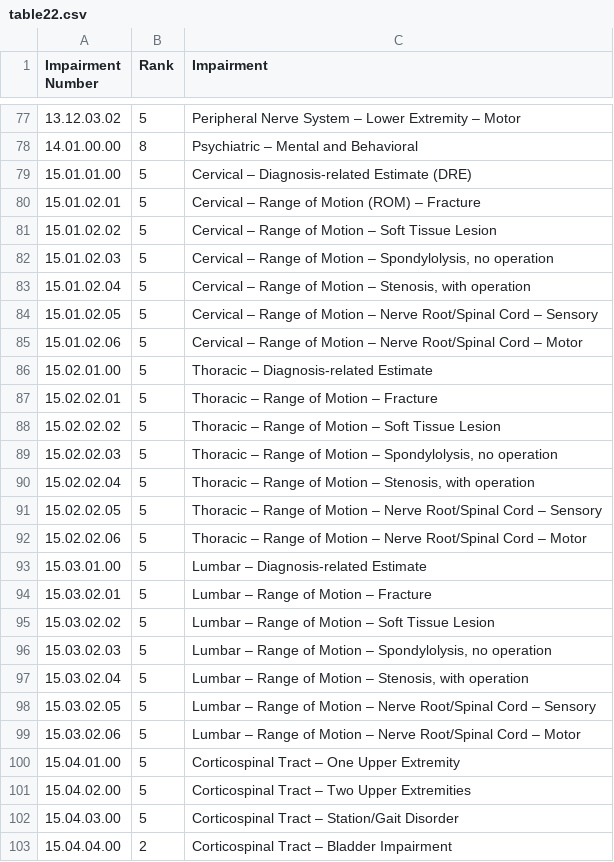
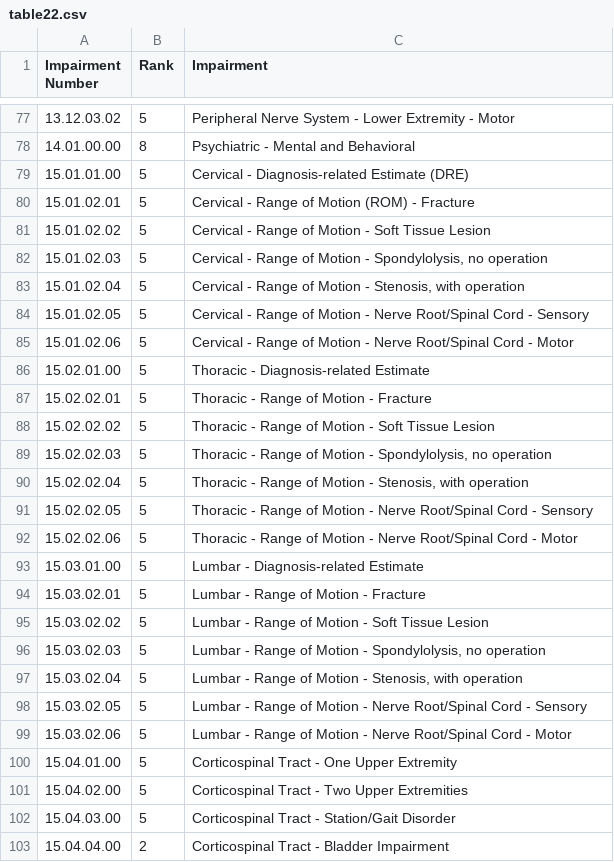
Before and after one commit to hsulihuang/AMA_calculator, a CSV file: table22.csv, drawn as a sheet; only a part is shown, gaps mark what is left out; the diff covers the shown part only.

```diff
--- a/table22.csv
+++ b/table22.csv
@@ -77,27 +77,27 @@
-13.12.03.02,5,Peripheral Nerve System – Lower Extremity – Motor
-14.01.00.00,8,Psychiatric – Mental and Behavioral
-15.01.01.00,5,Cervical – Diagnosis-related Estimate (DRE)
-15.01.02.01,5,Cervical – Range of Motion (ROM) – Fracture
-15.01.02.02,5,Cervical – Range of Motion – Soft Tissue Lesion
-15.01.02.03,5,"Cervical – Range of Motion – Spondylolysis, no operation"
-15.01.02.04,5,"Cervical – Range of Motion – Stenosis, with operation"
-15.01.02.05,5,Cervical – Range of Motion – Nerve Root/Spinal Cord – Sensory
-15.01.02.06,5,Cervical – Range of Motion – Nerve Root/Spinal Cord – Motor
-15.02.01.00,5,Thoracic – Diagnosis-related Estimate
-15.02.02.01,5,Thoracic – Range of Motion – Fracture
-15.02.02.02,5,Thoracic – Range of Motion – Soft Tissue Lesion
-15.02.02.03,5,"Thoracic – Range of Motion – Spondylolysis, no operation"
-15.02.02.04,5,"Thoracic – Range of Motion – Stenosis, with operation"
-15.02.02.05,5,Thoracic – Range of Motion – Nerve Root/Spinal Cord – Sensory
-15.02.02.06,5,Thoracic – Range of Motion – Nerve Root/Spinal Cord – Motor
-15.03.01.00,5,Lumbar – Diagnosis-related Estimate
-15.03.02.01,5,Lumbar – Range of Motion – Fracture
-15.03.02.02,5,Lumbar – Range of Motion – Soft Tissue Lesion
-15.03.02.03,5,"Lumbar – Range of Motion – Spondylolysis, no operation"
-15.03.02.04,5,"Lumbar – Range of Motion – Stenosis, with operation"
-15.03.02.05,5,Lumbar – Range of Motion – Nerve Root/Spinal Cord – Sensory
-15.03.02.06,5,Lumbar – Range of Motion – Nerve Root/Spinal Cord – Motor
-15.04.01.00,5,Corticospinal Tract – One Upper Extremity
-15.04.02.00,5,Corticospinal Tract – Two Upper Extremities
-15.04.03.00,5,Corticospinal Tract – Station/Gait Disorder
-15.04.04.00,2,Corticospinal Tract – Bladder Impairment
+13.12.03.02,5,Peripheral Nerve System - Lower Extremity - Motor
+14.01.00.00,8,Psychiatric - Mental and Behavioral
+15.01.01.00,5,Cervical - Diagnosis-related Estimate (DRE)
+15.01.02.01,5,Cervical - Range of Motion (ROM) - Fracture
+15.01.02.02,5,Cervical - Range of Motion - Soft Tissue Lesion
+15.01.02.03,5,"Cervical - Range of Motion - Spondylolysis, no operation"
+15.01.02.04,5,"Cervical - Range of Motion - Stenosis, with operation"
+15.01.02.05,5,Cervical - Range of Motion - Nerve Root/Spinal Cord - Sensory
+15.01.02.06,5,Cervical - Range of Motion - Nerve Root/Spinal Cord - Motor
+15.02.01.00,5,Thoracic - Diagnosis-related Estimate
+15.02.02.01,5,Thoracic - Range of Motion - Fracture
+15.02.02.02,5,Thoracic - Range of Motion - Soft Tissue Lesion
+15.02.02.03,5,"Thoracic - Range of Motion - Spondylolysis, no operation"
+15.02.02.04,5,"Thoracic - Range of Motion - Stenosis, with operation"
+15.02.02.05,5,Thoracic - Range of Motion - Nerve Root/Spinal Cord - Sensory
+15.02.02.06,5,Thoracic - Range of Motion - Nerve Root/Spinal Cord - Motor
+15.03.01.00,5,Lumbar - Diagnosis-related Estimate
+15.03.02.01,5,Lumbar - Range of Motion - Fracture
+15.03.02.02,5,Lumbar - Range of Motion - Soft Tissue Lesion
+15.03.02.03,5,"Lumbar - Range of Motion - Spondylolysis, no operation"
+15.03.02.04,5,"Lumbar - Range of Motion - Stenosis, with operation"
+15.03.02.05,5,Lumbar - Range of Motion - Nerve Root/Spinal Cord - Sensory
+15.03.02.06,5,Lumbar - Range of Motion - Nerve Root/Spinal Cord - Motor
+15.04.01.00,5,Corticospinal Tract - One Upper Extremity
+15.04.02.00,5,Corticospinal Tract - Two Upper Extremities
+15.04.03.00,5,Corticospinal Tract - Station/Gait Disorder
+15.04.04.00,2,Corticospinal Tract - Bladder Impairment
```
Also changed, not shown: 144 edited cells elsewhere in this file, table21.csv, 1 other file.
